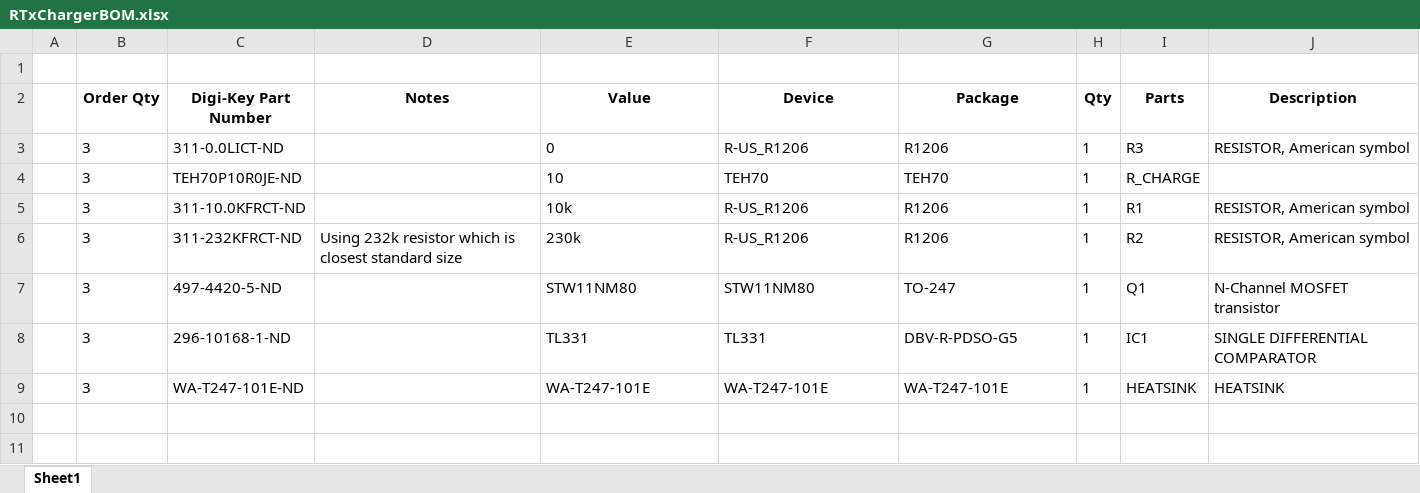
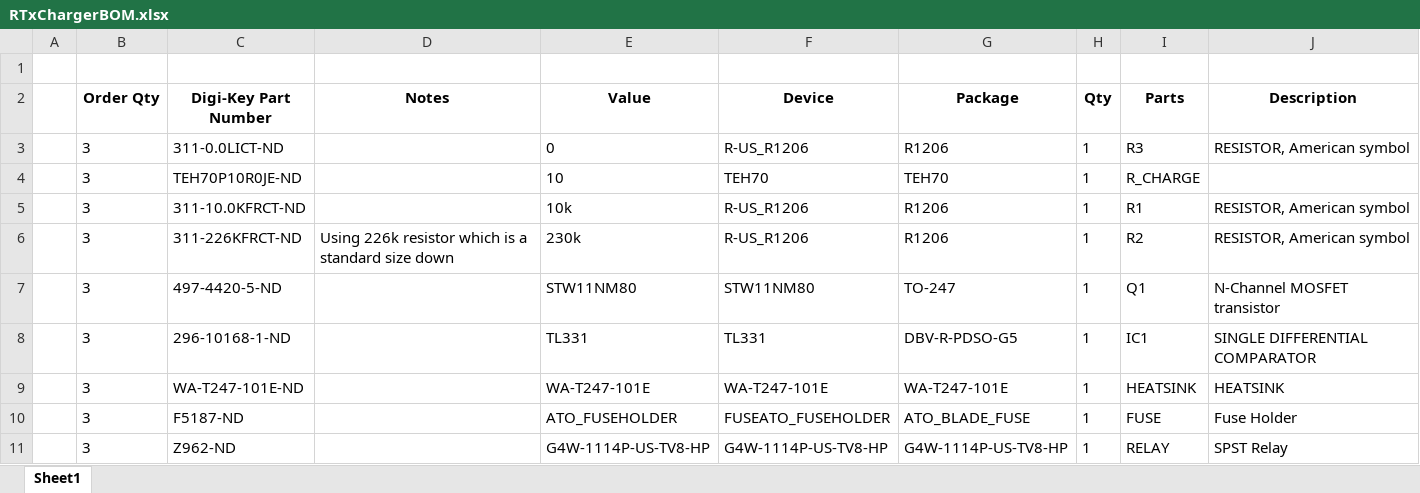
Before and after one commit to psas/rocket-tracks, an Excel workbook: RTx_Main_Power/RTxChargerBOM.xlsx, sheet Sheet1, drawn as a sheet; values as stored, in another font and other column widths than the file's, no borders; the diff names each change by its address in the sheet, - before the commit and + after, or states it on an @@ line.

Commit message:
Completed charger board and BOM.

```diff
--- a/RTx_Main_Power/RTxChargerBOM.xlsx (sheet Sheet1)
+++ b/RTx_Main_Power/RTxChargerBOM.xlsx (sheet Sheet1)
-C6 (Digi-Key Part Number): 311-232KFRCT-ND
+C6 (Digi-Key Part Number): 311-226KFRCT-ND
-D6 (Notes): Using 232k resistor which is closest standard size
+D6 (Notes): Using 226k resistor which is a standard size down
+row 10:  | 3 | F5187-ND |  | ATO_FUSEHOLDER | FUSEATO_FUSEHOLDER | ATO_BLADE_FUSE | 1 | FUSE | Fuse Holder
+row 11:  | 3 | Z962-ND |  | G4W-1114P-US-TV8-HP | G4W-1114P-US-TV8-HP | G4W-1114P-US-TV8-HP | 1 | RELAY | SPST Relay
```
Also changed, not shown: 2 other files.
